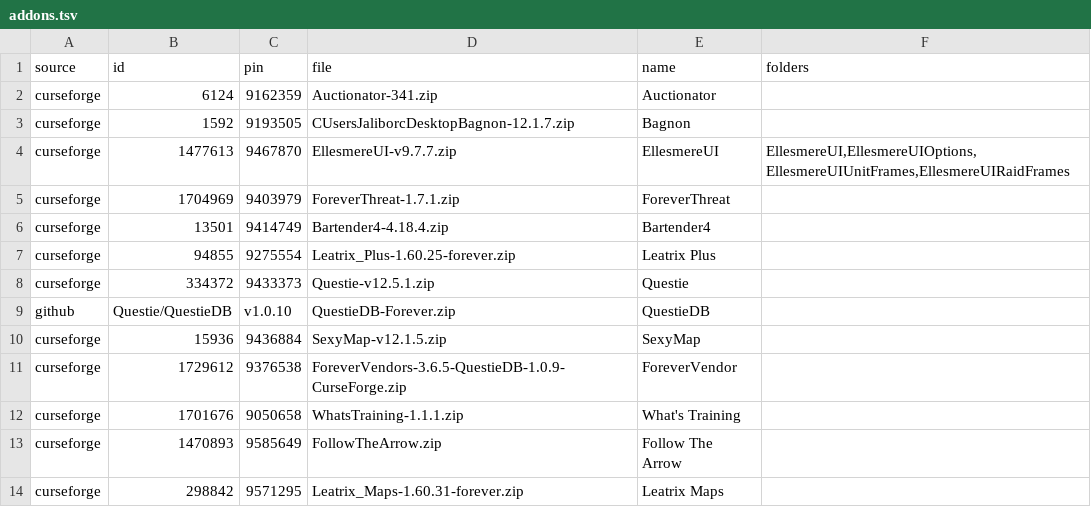
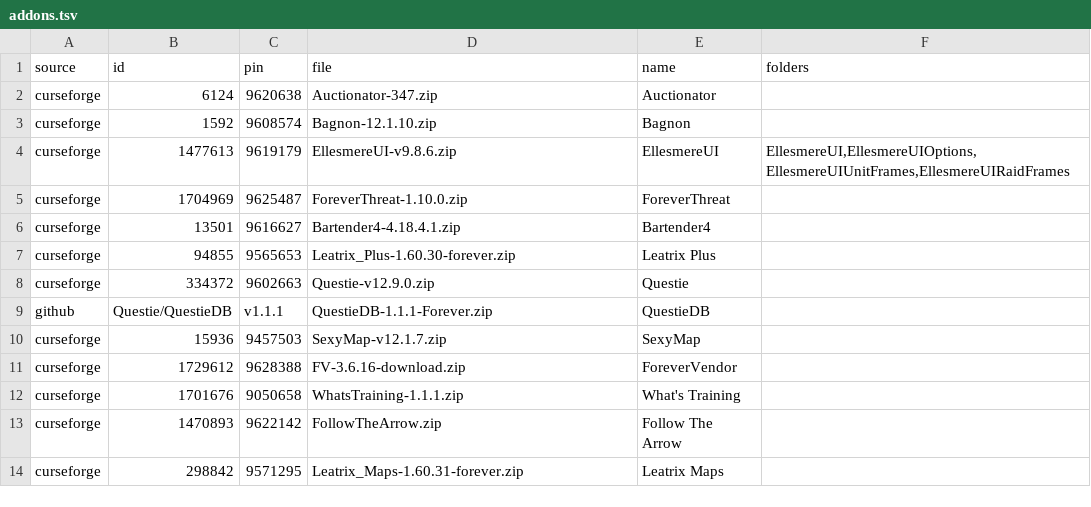
Before and after one commit to jackisgolden/superb-wow-kit, a TSV file: addons.tsv, drawn as a sheet.

```diff
--- a/addons.tsv
+++ b/addons.tsv
@@ -1,14 +1,14 @@
 source	id	pin	file	name	folders
-curseforge	6124	9162359	Auctionator-341.zip	Auctionator	
-curseforge	1592	9193505	CUsersJaliborcDesktopBagnon-12.1.7.zip	Bagnon	
-curseforge	1477613	9467870	EllesmereUI-v9.7.7.zip	EllesmereUI	EllesmereUI,EllesmereUIOptions,EllesmereUIUnitFrames,EllesmereUIRaidFrames
-curseforge	1704969	9403979	ForeverThreat-1.7.1.zip	ForeverThreat	
-curseforge	13501	9414749	Bartender4-4.18.4.zip	Bartender4	
-curseforge	94855	9275554	Leatrix_Plus-1.60.25-forever.zip	Leatrix Plus	
-curseforge	334372	9433373	Questie-v12.5.1.zip	Questie	
-github	Questie/QuestieDB	v1.0.10	QuestieDB-Forever.zip	QuestieDB	
-curseforge	15936	9436884	SexyMap-v12.1.5.zip	SexyMap	
-curseforge	1729612	9376538	ForeverVendors-3.6.5-QuestieDB-1.0.9-CurseForge.zip	ForeverVendor	
+curseforge	6124	9620638	Auctionator-347.zip	Auctionator	
+curseforge	1592	9608574	Bagnon-12.1.10.zip	Bagnon	
+curseforge	1477613	9619179	EllesmereUI-v9.8.6.zip	EllesmereUI	EllesmereUI,EllesmereUIOptions,EllesmereUIUnitFrames,EllesmereUIRaidFrames
+curseforge	1704969	9625487	ForeverThreat-1.10.0.zip	ForeverThreat	
+curseforge	13501	9616627	Bartender4-4.18.4.1.zip	Bartender4	
+curseforge	94855	9565653	Leatrix_Plus-1.60.30-forever.zip	Leatrix Plus	
+curseforge	334372	9602663	Questie-v12.9.0.zip	Questie	
+github	Questie/QuestieDB	v1.1.1	QuestieDB-1.1.1-Forever.zip	QuestieDB	
+curseforge	15936	9457503	SexyMap-v12.1.7.zip	SexyMap	
+curseforge	1729612	9628388	FV-3.6.16-download.zip	ForeverVendor	
 curseforge	1701676	9050658	WhatsTraining-1.1.1.zip	What's Training	
-curseforge	1470893	9585649	FollowTheArrow.zip	Follow The Arrow	
+curseforge	1470893	9622142	FollowTheArrow.zip	Follow The Arrow	
 curseforge	298842	9571295	Leatrix_Maps-1.60.31-forever.zip	Leatrix Maps	
```
Also changed, not shown: 1 other file.
